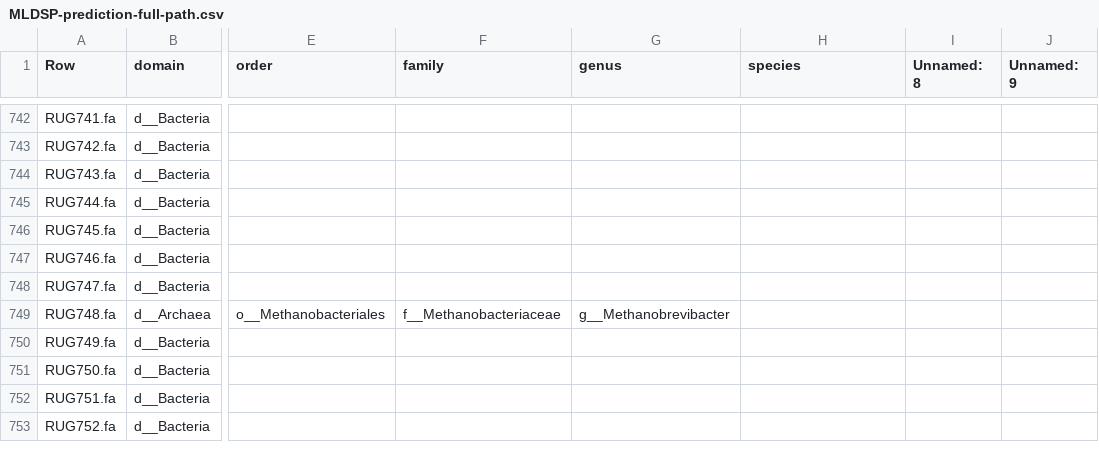
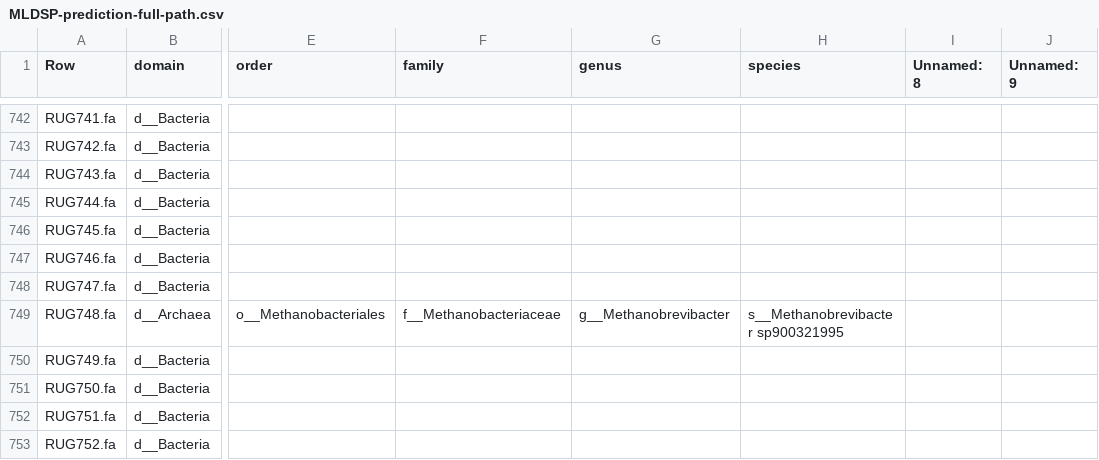
Before and after one commit to wxli0/MT-MAG, a CSV file: outputs-r202/MLDSP-prediction-full-path.csv, drawn as a sheet; only a part is shown, gaps mark what is left out; the diff names each change by its address in the sheet, - before the commit and + after, or states it on an @@ line.

Commit message:
updated outputs

```diff
--- a/outputs-r202/MLDSP-prediction-full-path.csv
+++ b/outputs-r202/MLDSP-prediction-full-path.csv
-H749 (species): (empty)
+H749 (species): s__Methanobrevibacter sp900321995
```
Also changed, not shown: 6 other files.
